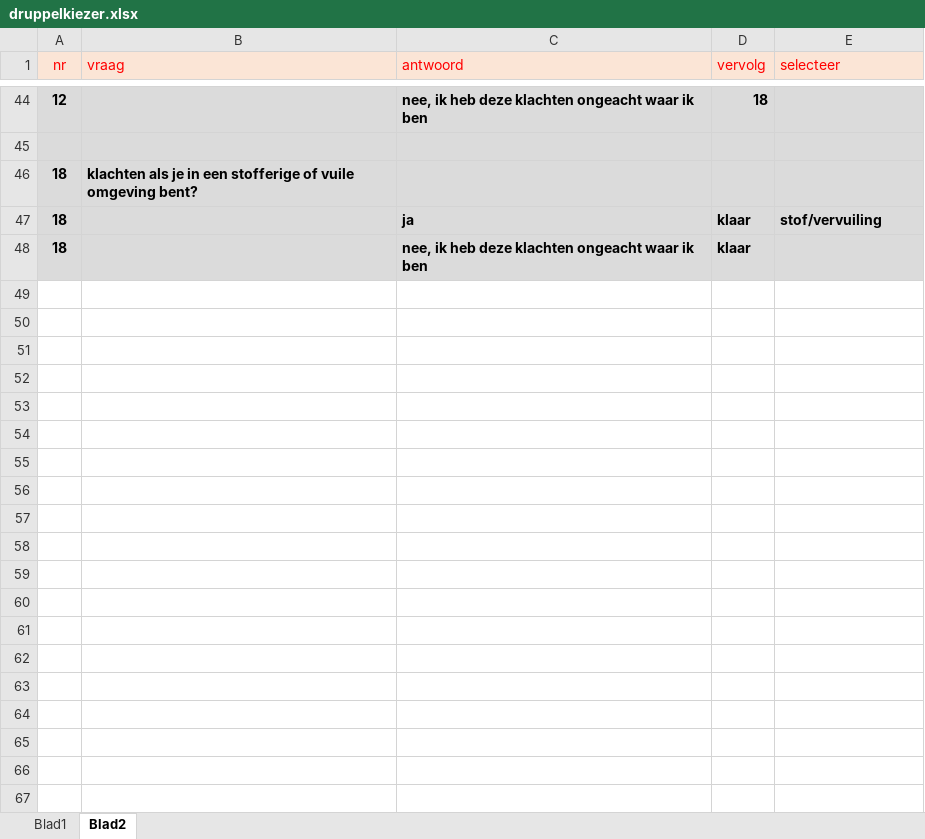
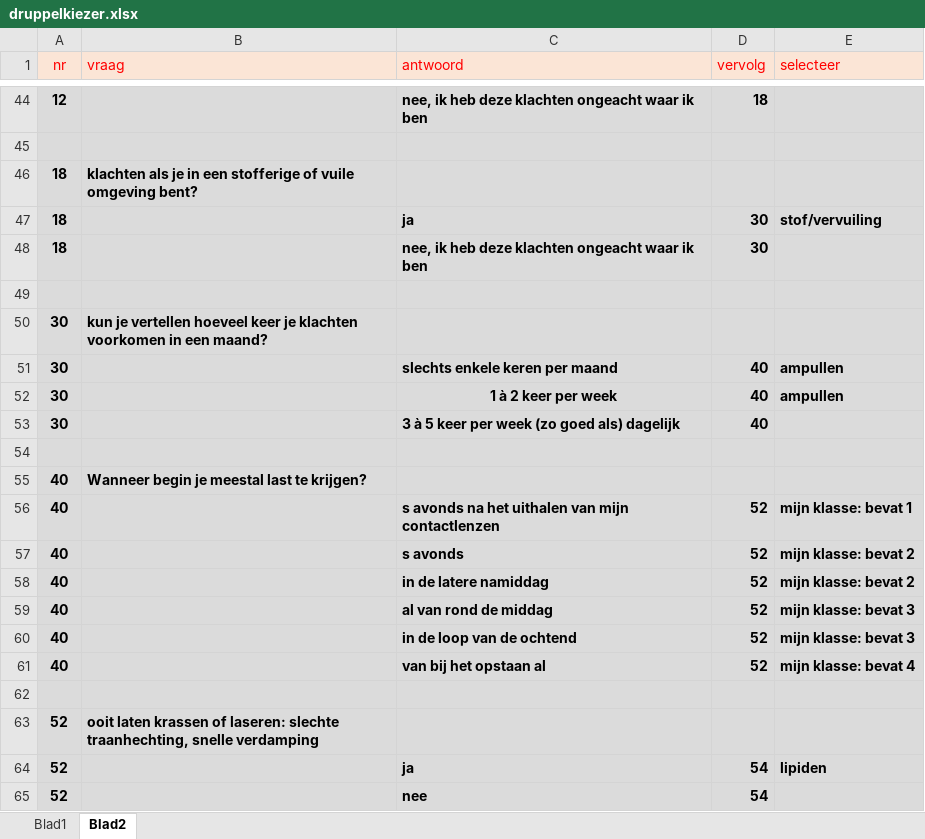
Before and after one commit to ALBERICLOOS/oogdruppelkiezer, an Excel workbook: druppelkiezer.xlsx, sheet Blad2, drawn as a sheet; only a part is shown, gaps mark what is left out; values as stored, in another font and other column widths than the file's, no borders; the diff covers the shown part only; the diff names each change by its address in the sheet, - before the commit and + after, or states it on an @@ line.

```diff
--- a/druppelkiezer.xlsx (sheet Blad2)
+++ b/druppelkiezer.xlsx (sheet Blad2)
-D47:D48 (vervolg): klaar
+D47:D48 (vervolg): 30
+row 49: (empty)
+row 50: 30 | kun je vertellen hoeveel keer je klachten voorkomen in een maand?
+row 51: 30 |  | slechts enkele keren per maand | 40 | ampullen
+row 52: 30 |  | 1 à 2 keer per week | 40 | ampullen
+row 53: 30 |  | 3 à 5 keer per week (zo goed als) dagelijk | 40
+row 54: (empty)
+row 55: 40 | Wanneer begin je meestal last te krijgen?
+row 56: 40 |  | s avonds na het uithalen van mijn contactlenzen | 52 | mijn klasse: bevat 1
+row 57: 40 |  | s avonds | 52 | mijn klasse: bevat 2
+row 58: 40 |  | in de latere namiddag | 52 | mijn klasse: bevat 2
+row 59: 40 |  | al van rond de middag | 52 | mijn klasse: bevat 3
+row 60: 40 |  | in de loop van de ochtend | 52 | mijn klasse: bevat 3
+row 61: 40 |  | van bij het opstaan al | 52 | mijn klasse: bevat 4
+row 62: (empty)
+row 63: 52 | ooit laten krassen of laseren: slechte traanhechting, snelle verdamping
+row 64: 52 |  | ja | 54 | lipiden
+row 65: 52 |  | nee | 54
```
Also changed, not shown: 16 added rows elsewhere in this sheet, sheet Blad1, 1 other file.
